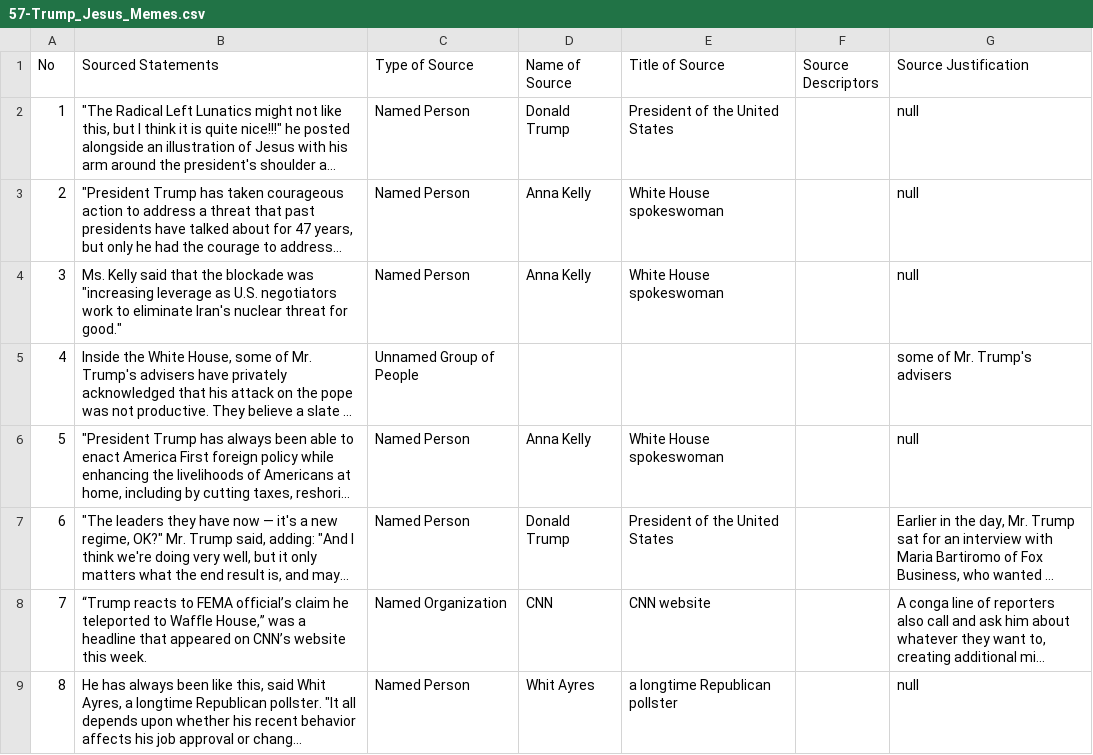
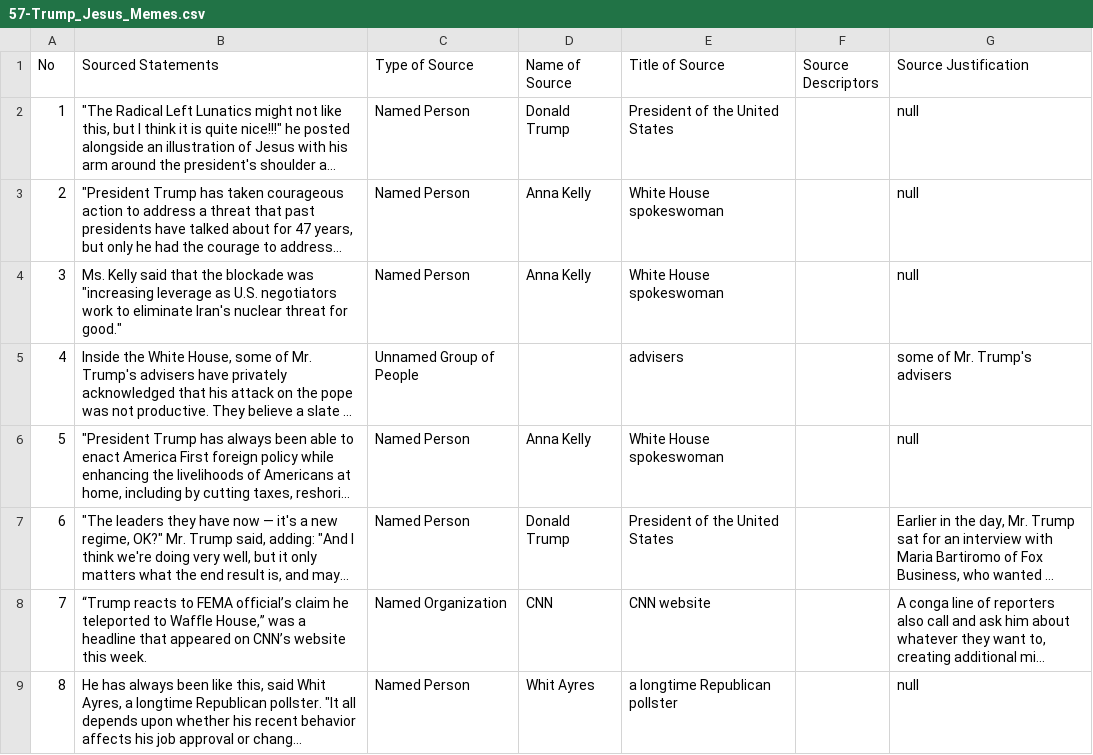
Before and after one commit to MarkkulaCenterJMEthics/llms-journ-sourcing, a CSV file: benchmarking/GT data/GT-II/57-Trump_Jesus_Memes.csv, drawn as a sheet; only a part is shown; long unchanged cells end in …; the diff names each change by its address in the sheet, - before the commit and + after, or states it on an @@ line.

```diff
--- a/benchmarking/GT data/GT-II/57-Trump_Jesus_Memes.csv
+++ b/benchmarking/GT data/GT-II/57-Trump_Jesus_Memes.csv
-E5 (Title of Source): (empty)
+E5 (Title of Source): advisers
```
Also changed, not shown: benchmarking/GT data/GT-II/58-Louisiana_Shooting.csv, benchmarking/GT data/GT-II/62-D4vd_Murder_Charges.csv, 3 other files.
